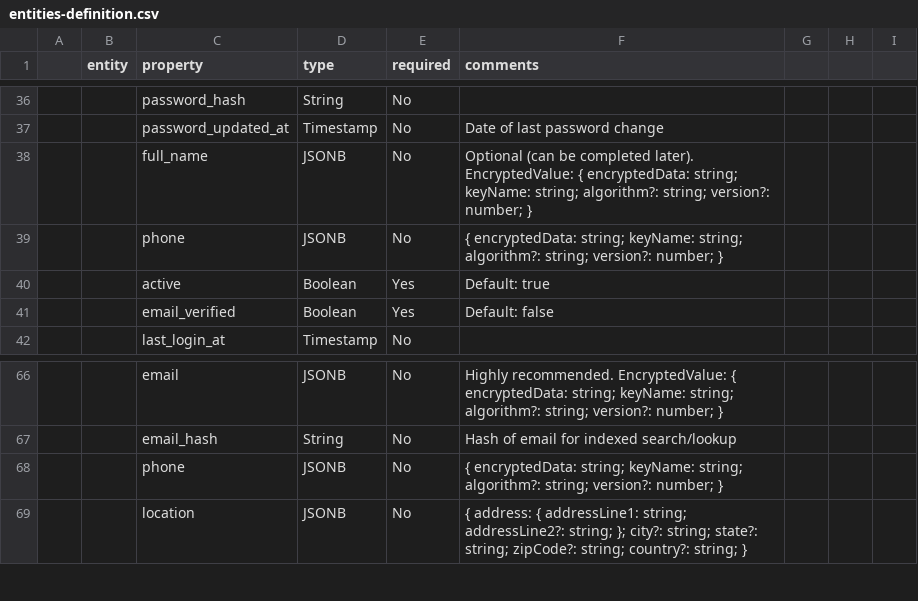
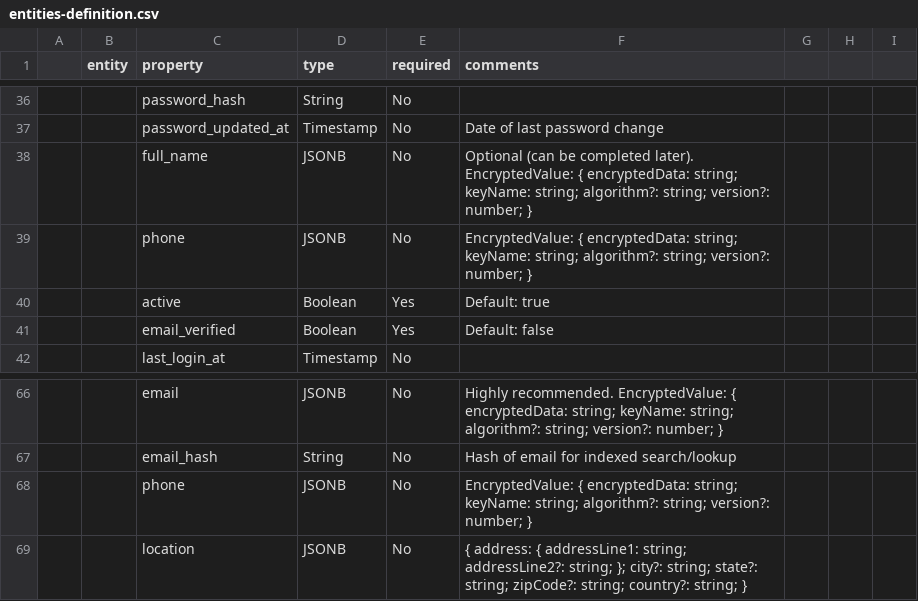
Before and after one commit to kazuyakuza/cobranza-app_entities, a CSV file: .agent/project-info/entities-definition.csv, drawn as a sheet; only a part is shown, gaps mark what is left out.

Commit message:
docs: fix CSV formatting consistency
Add missing 'EncryptedValue:' prefix to phone properties in User and Client entities for consistent encrypted value documentation.

```diff
--- a/.agent/project-info/entities-definition.csv
+++ b/.agent/project-info/entities-definition.csv
@@ -38,3 +38,3 @@
 ,,full_name,JSONB,No,Optional (can be completed later). EncryptedValue: { encryptedData: string; keyName: string; algorithm?: string; version?: number; }
-,,phone,JSONB,No,{ encryptedData: string; keyName: string; algorithm?: string; version?: number; }
+,,phone,JSONB,No,EncryptedValue: { encryptedData: string; keyName: string; algorithm?: string; version?: number; }
 ,,active,Boolean,Yes,Default: true
@@ -67,3 +67,3 @@
 ,,email_hash,String,No,Hash of email for indexed search/lookup
-,,phone,JSONB,No,{ encryptedData: string; keyName: string; algorithm?: string; version?: number; }
+,,phone,JSONB,No,EncryptedValue: { encryptedData: string; keyName: string; algorithm?: string; version?: number; }
 ,,location,JSONB,No,{ address: { addressLine1: string; addressLine2?: string; }; city?: string; state?: string; zipCode?: string; country?: string; }
```
